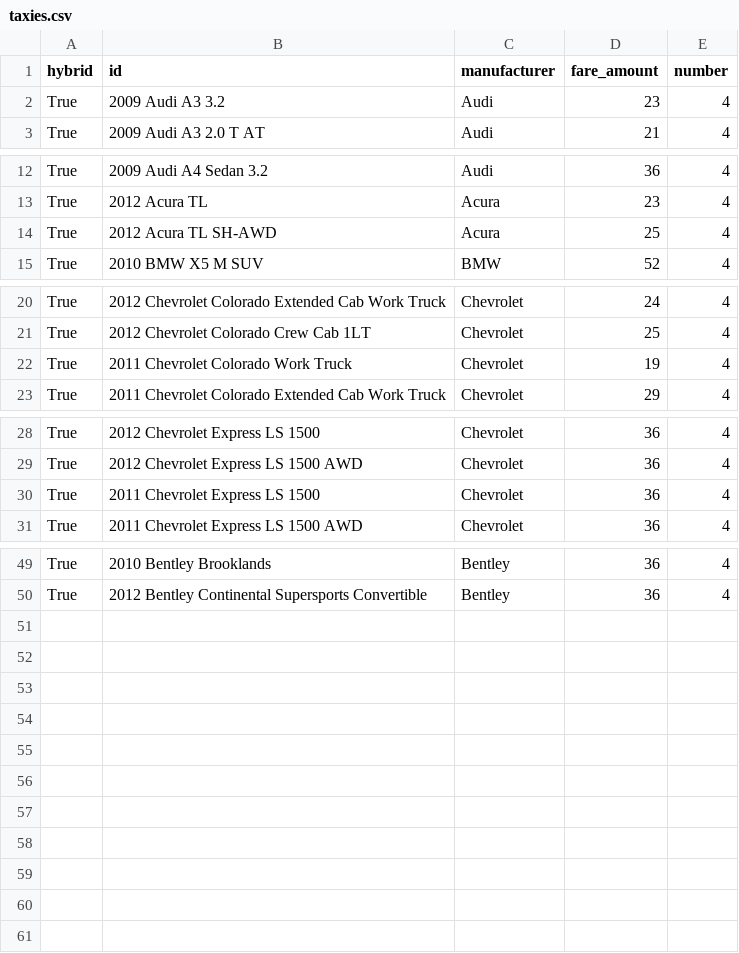
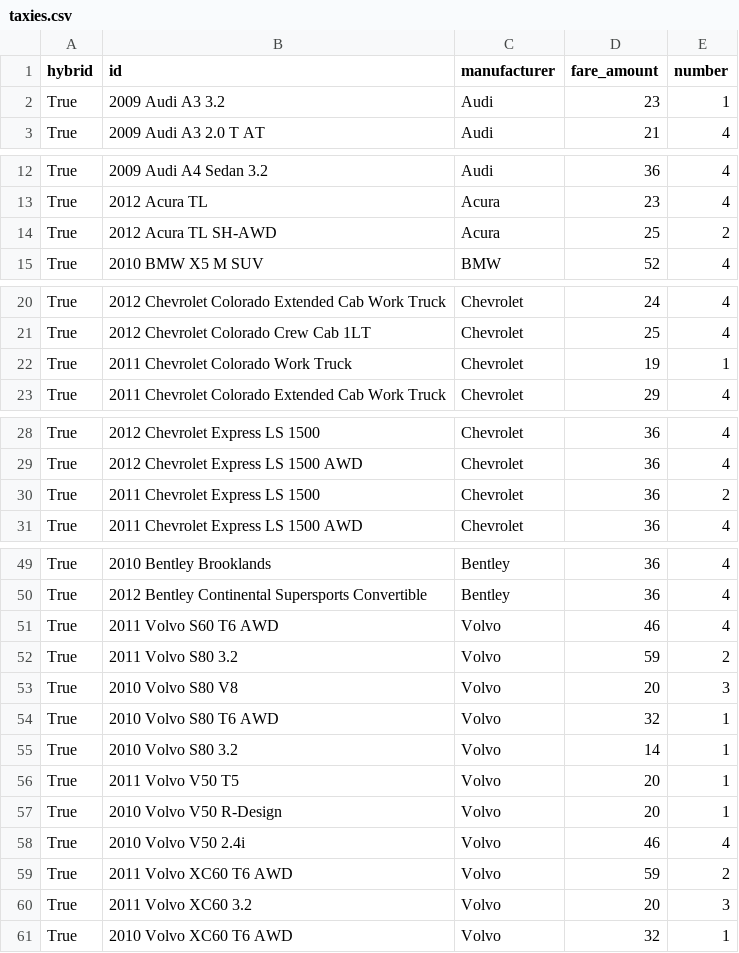
Before and after one commit to Karunika/Taxi_Agency_OODB, a CSV file: data/sample/taxies.csv, drawn as a sheet; only a part is shown, gaps mark what is left out.

```diff
--- a/data/sample/taxies.csv
+++ b/data/sample/taxies.csv
@@ -1,3 +1,3 @@
 "hybrid","id","manufacturer","fare_amount","number"
-"True","2009 Audi A3 3.2","Audi",23,4
+"True","2009 Audi A3 3.2","Audi",23,1
 "True","2009 Audi A3 2.0 T AT","Audi",21,4
@@ -13,3 +13,3 @@
 "True","2012 Acura TL","Acura",23,4
-"True","2012 Acura TL SH-AWD","Acura",25,4
+"True","2012 Acura TL SH-AWD","Acura",25,2
 "True","2010 BMW X5 M SUV","BMW",52,4
@@ -21,3 +21,3 @@
 "True","2012 Chevrolet Colorado Crew Cab 1LT","Chevrolet",25,4
-"True","2011 Chevrolet Colorado Work Truck","Chevrolet",19,4
+"True","2011 Chevrolet Colorado Work Truck","Chevrolet",19,1
 "True","2011 Chevrolet Colorado Extended Cab Work Truck","Chevrolet",29,4
@@ -29,3 +29,3 @@
 "True","2012 Chevrolet Express LS 1500 AWD","Chevrolet",36,4
-"True","2011 Chevrolet Express LS 1500","Chevrolet",36,4
+"True","2011 Chevrolet Express LS 1500","Chevrolet",36,2
 "True","2011 Chevrolet Express LS 1500 AWD","Chevrolet",36,4
@@ -50 +50,12 @@
 "True","2012 Bentley Continental Supersports Convertible","Bentley",36,4
+"True","2011 Volvo S60 T6 AWD","Volvo",46,4
+"True","2011 Volvo S80 3.2","Volvo",59,2
+"True","2010 Volvo S80 V8","Volvo",20,3
+"True","2010 Volvo S80 T6 AWD","Volvo",32,1
+"True","2010 Volvo S80 3.2","Volvo",14,1
+"True","2011 Volvo V50 T5","Volvo",20,1
+"True","2010 Volvo V50 R-Design","Volvo",20,1
+"True","2010 Volvo V50 2.4i","Volvo",46,4
+"True","2011 Volvo XC60 T6 AWD","Volvo",59,2
+"True","2011 Volvo XC60 3.2","Volvo",20,3
+"True","2010 Volvo XC60 T6 AWD","Volvo",32,1
```
Also changed, not shown: data/taxies.csv, 4 other files.
